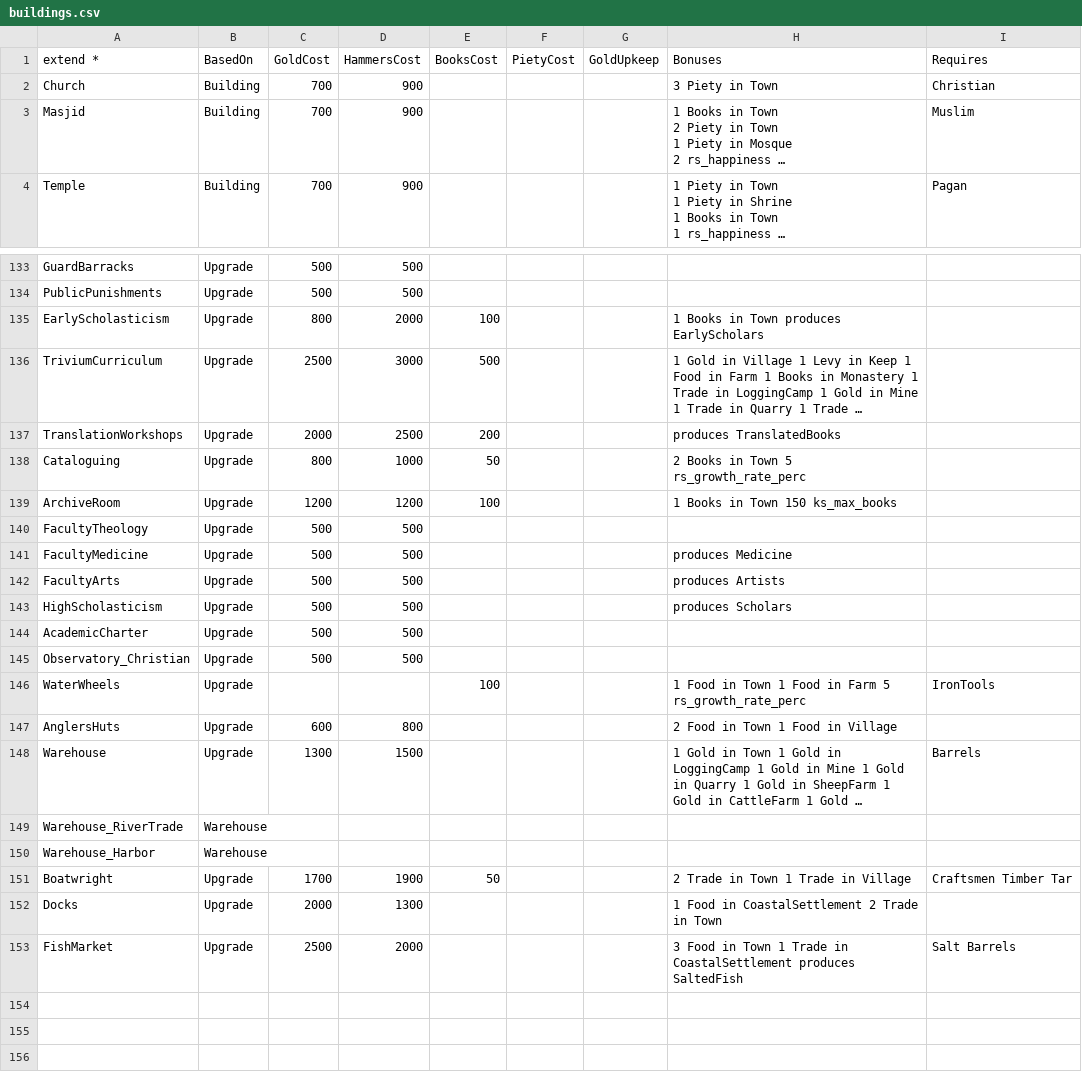
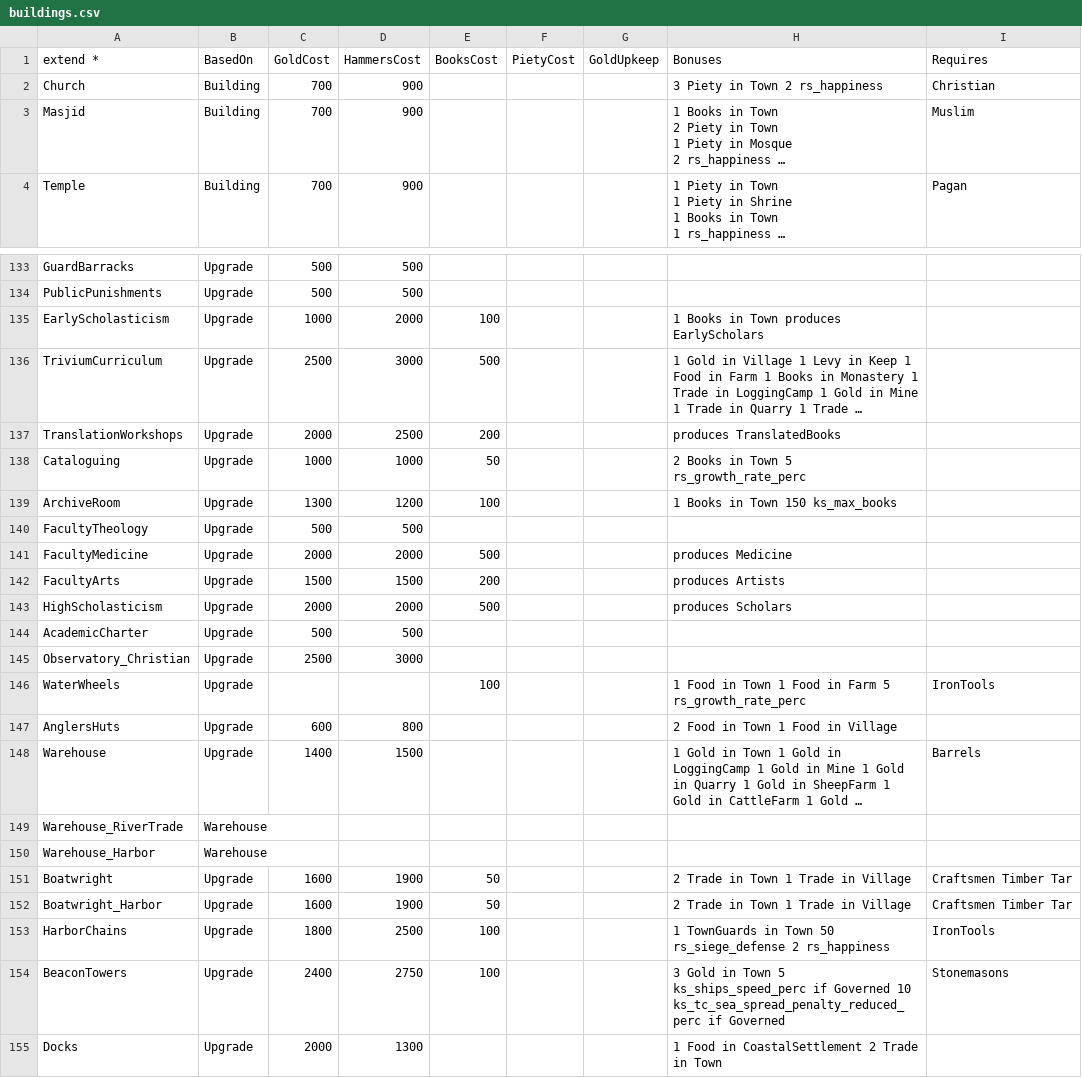
Before and after one commit to Mewyii/Statera-KoH-2-Balance-Overhaul-Mod, a CSV file: Defs/buildings.csv, drawn as a sheet; only a part is shown, gaps mark what is left out; long unchanged cells end in …; removed rows and columns are numbered as before the commit, all else as after; the diff covers the shown part only; the diff names each change by its address in the sheet, - before the commit and + after, or states it on an @@ line.

Commit message:
started working on sea building chain, updated upgrade resource costs and benefits

```diff
--- a/Defs/buildings.csv
+++ b/Defs/buildings.csv
-H2 (Bonuses): 3 Piety in Town
+H2 (Bonuses): 3 Piety in Town 2 rs_happiness
-C135 (GoldCost): 800
+C135 (GoldCost): 1000
-C138 (GoldCost): 800
+C138 (GoldCost): 1000
-C139 (GoldCost): 1200
+C139 (GoldCost): 1300
-C141 (GoldCost): 500
+C141 (GoldCost): 2000
-D141 (HammersCost): 500
+D141 (HammersCost): 2000
-E141 (BooksCost): (empty)
+E141 (BooksCost): 500
-C142 (GoldCost): 500
+C142 (GoldCost): 1500
-D142 (HammersCost): 500
+D142 (HammersCost): 1500
-E142 (BooksCost): (empty)
+E142 (BooksCost): 200
-C143 (GoldCost): 500
+C143 (GoldCost): 2000
-D143 (HammersCost): 500
+D143 (HammersCost): 2000
-E143 (BooksCost): (empty)
+E143 (BooksCost): 500
-C145 (GoldCost): 500
+C145 (GoldCost): 2500
-D145 (HammersCost): 500
+D145 (HammersCost): 3000
-C148 (GoldCost): 1300
+C148 (GoldCost): 1400
-C151 (GoldCost): 1700
+C151 (GoldCost): 1600
+row 152: Boatwright_Harbor | Upgrade | 1600 | 1900 | 50 |  |  | 2 Trade in Town 1 Trade in Village | Craftsmen Timber Tar
+row 153: HarborChains | Upgrade | 1800 | 2500 | 100 |  |  | 1 TownGuards in Town 50 rs_siege_defense 2 rs_happiness | IronTools
+row 154: BeaconTowers | Upgrade | 2400 | 2750 | 100 |  |  | 3 Gold in Town 5 ks_ships_speed_perc if Governed 10 ks_tc_sea_spread_penalty_reduced_perc if Governed | Stonemasons
-row 153: FishMarket | Upgrade | 2500 | 2000 |  |  |  | 3 Food in Town 1 Trade in CoastalSettlement produces SaltedFish | Salt Barrels
```
Also changed, not shown: 69 edited cells elsewhere in this file, 7 other files.
